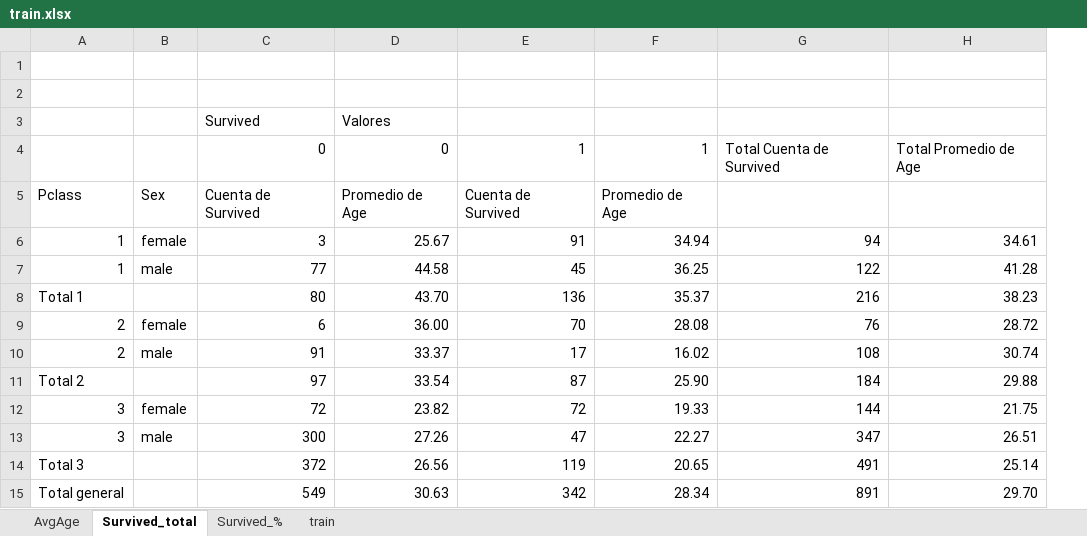
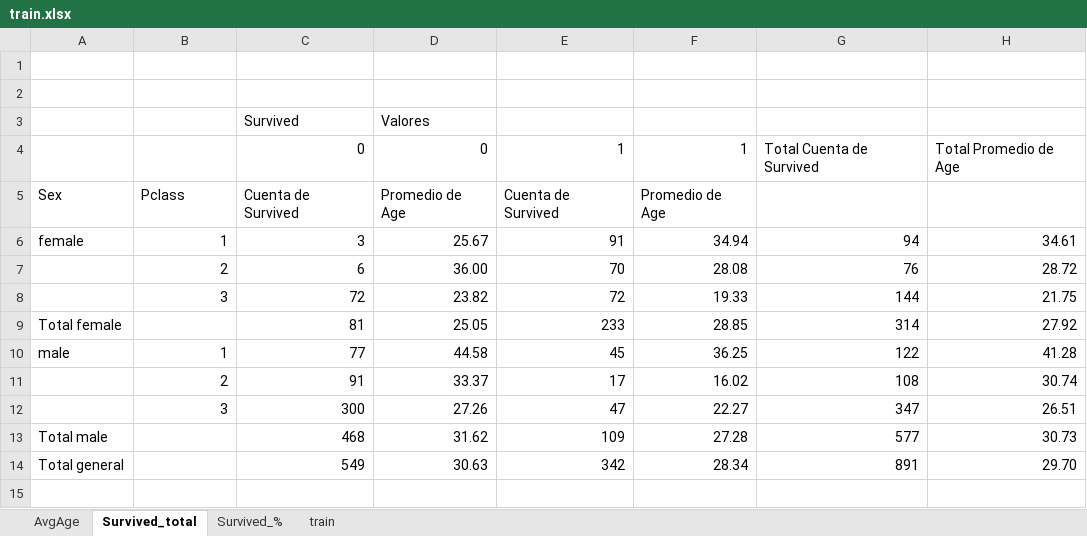
Before and after one commit to cjgorricho/octave-work, an Excel workbook: practica/titanic/train.xlsx, sheet Survived_total, drawn as a sheet; values as stored, in another font and other column widths than the file's, no borders; charts and pictures not drawn; removed rows and columns are numbered as before the commit, all else as after; the diff names each change by its address in the sheet, - before the commit and + after, or states it on an @@ line.

```diff
--- a/practica/titanic/train.xlsx (sheet Survived_total)
+++ b/practica/titanic/train.xlsx (sheet Survived_total)
+column A, rows 5-6: Sex | female; row 10: male; row 14: Total general
-column B, rows 5-7: Sex | female | male; row 10: male; row 13: male
@@ row 9 moved to row 7: 2 @@
@@ row 12 moved to row 8: 3 @@
+row 9: Total female |  | 81 | 25.05 | 233 | 28.85 | 314 | 27.92
-row 8: Total 1 |  | 80 | 43.70 | 136 | 35.37 | 216 | 38.23
-row 11: Total 2 |  | 97 | 33.54 | 87 | 25.90 | 184 | 29.88
-row 14: Total 3 |  | 372 | 26.56 | 119 | 20.65 | 491 | 25.14
+row 13: Total male |  | 468 | 31.62 | 109 | 27.28 | 577 | 30.73
-B14: Total general
+B14: (empty)
```
Also changed, not shown: sheet train, sheet AvgAge, formulas that keep their value, charts or pictures, 5 other files.
